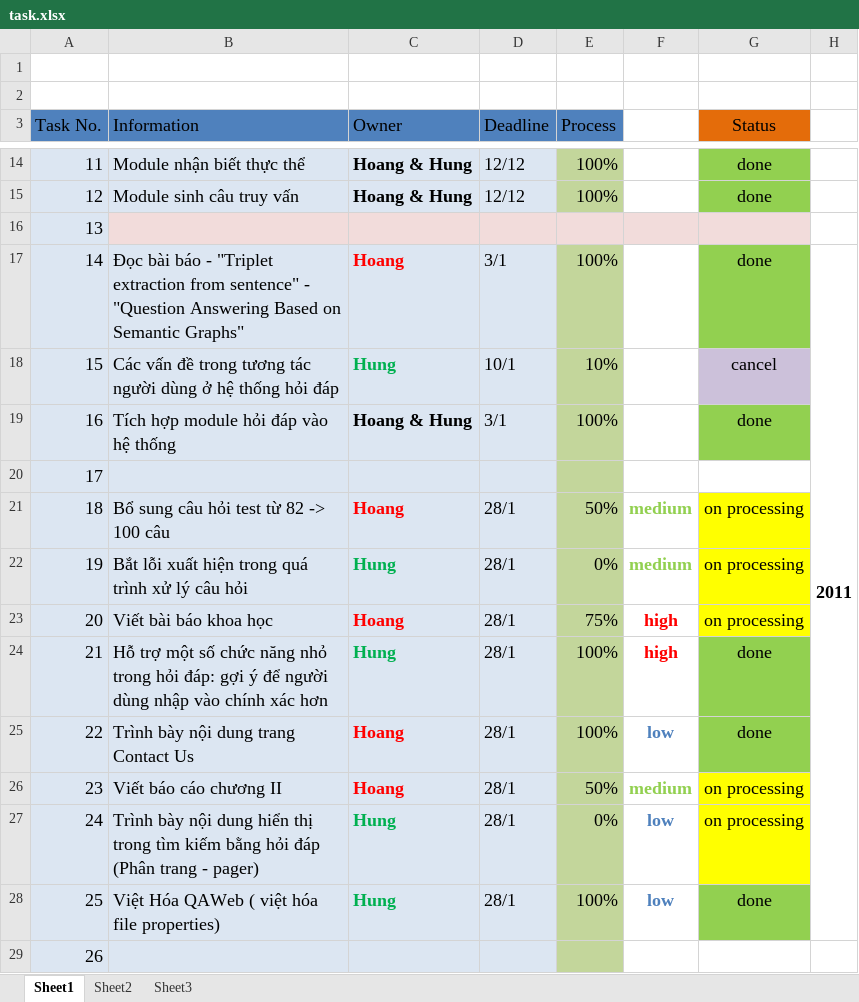
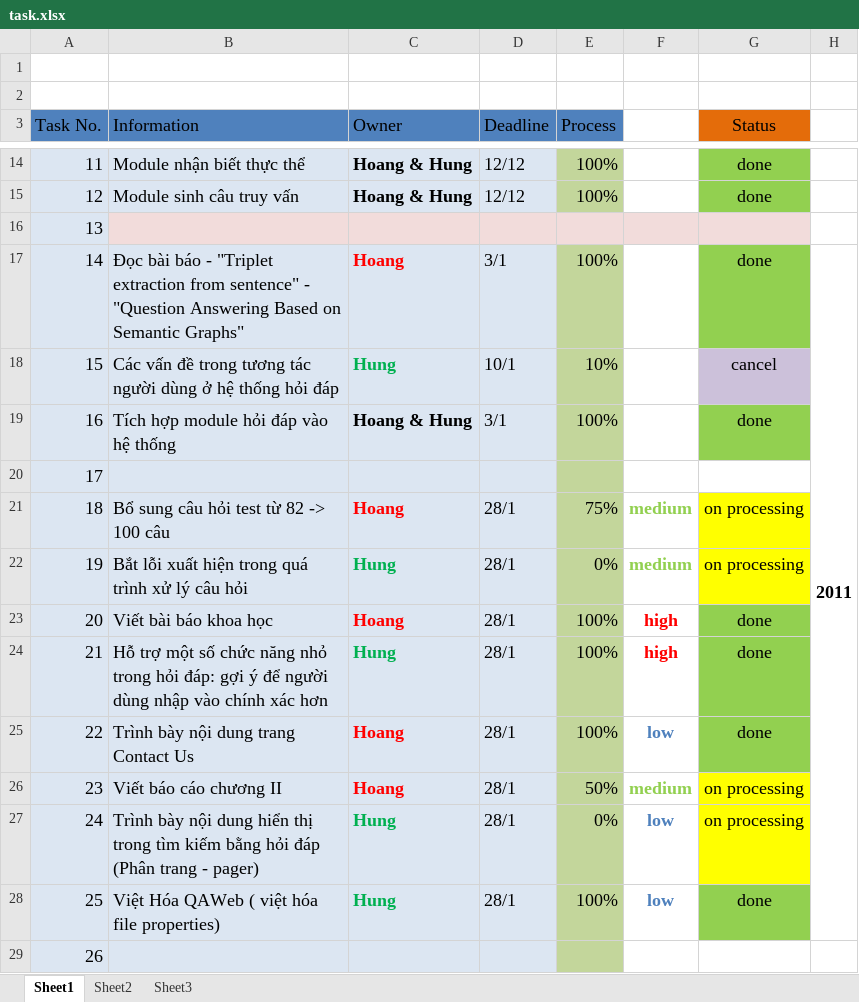
Before and after one commit to vuaviet/filnalproject, an Excel workbook: task.xlsx, sheet Sheet1, drawn as a sheet; only a part is shown, gaps mark what is left out; values as stored, in another font and other column widths than the file's, no borders; the diff names each change by its address in the sheet, - before the commit and + after, or states it on an @@ line.

```diff
--- a/task.xlsx (sheet Sheet1)
+++ b/task.xlsx (sheet Sheet1)
-E21 (Process): 50%
+E21 (Process): 75%
-E23 (Process): 75%
+E23 (Process): 100%
-G23 (Status): on processing
+G23 (Status): done
-G23 fill: #FFFF00
+G23 fill: #92D050
```
Also changed, not shown: 2 other files.
